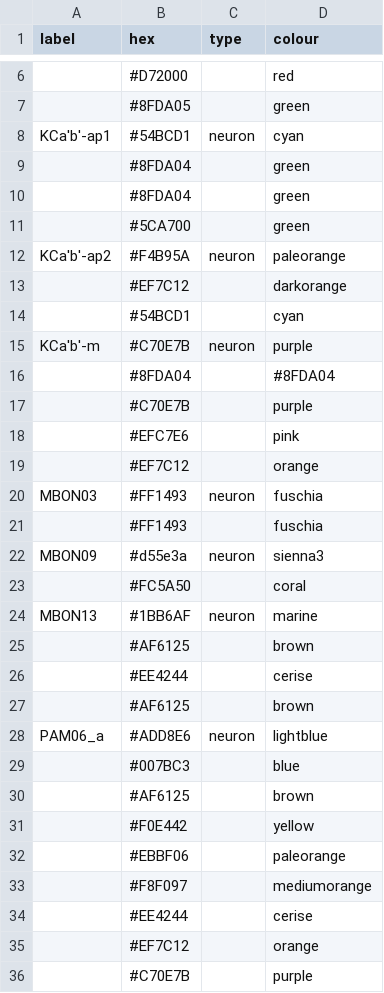
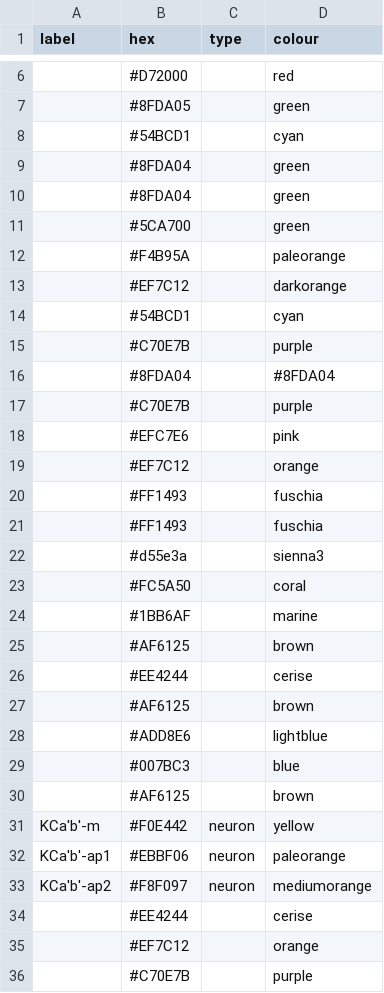
Before and after one commit to jagannathancolabs/2022_postsynapticplasticity, a CSV file: settings/color_maps.csv, drawn as a sheet; only a part is shown, gaps mark what is left out; removed rows and columns are numbered as before the commit, all else as after; the diff covers the shown part only; the diff names each change by its address in the sheet, - before the commit and + after, or states it on an @@ line.

Commit message:
updated color maps

```diff
--- a/settings/color_maps.csv
+++ b/settings/color_maps.csv
-A8 (label): KCa'b'-ap1
+A8 (label): (empty)
-C8 (type): neuron
+C8 (type): (empty)
-A12 (label): KCa'b'-ap2
+A12 (label): (empty)
-C12 (type): neuron
+C12 (type): (empty)
-A15 (label): KCa'b'-m
+A15 (label): (empty)
-C15 (type): neuron
+C15 (type): (empty)
-row 20: MBON03 | #FF1493 | neuron | fuschia
-row 22: MBON09 | #d55e3a | neuron | sienna3
+row 21:  | #FF1493 |  | fuschia
+row 22:  | #d55e3a |  | sienna3
-A24 (label): MBON13
+A24 (label): (empty)
-C24 (type): neuron
+C24 (type): (empty)
-A28 (label): PAM06_a
+A28 (label): (empty)
-C28 (type): neuron
+C28 (type): (empty)
-A31 (label): (empty)
+A31 (label): KCa'b'-m
-C31:C33 (type): (empty)
+C31:C33 (type): neuron
-A32 (label): (empty)
+A32 (label): KCa'b'-ap1
-A33 (label): (empty)
+A33 (label): KCa'b'-ap2
```
Also changed, not shown: 12 edited cells elsewhere in this file.
